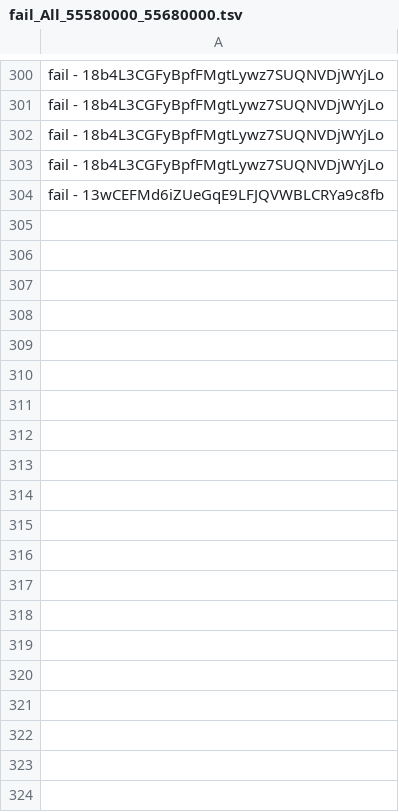
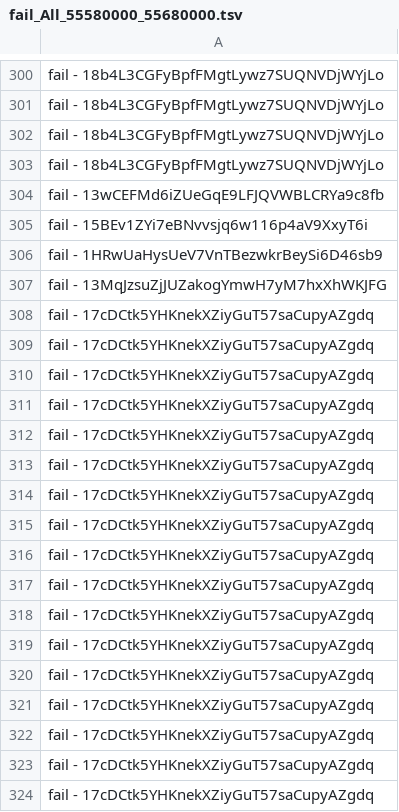
Before and after one commit to jonnysjf/tools-find-btc, a TSV file: fail_All_55580000_55680000.tsv, drawn as a sheet; only a part is shown, gaps mark what is left out; the diff covers the shown part only.

```diff
--- a/fail_All_55580000_55680000.tsv
+++ b/fail_All_55580000_55680000.tsv
@@ -304 +304,21 @@ fail - 18b4L3CGFyBpfFMgtLywz7SUQNVDjWYjLo
 fail - 13wCEFMd6iZUeGqE9LFJQVWBLCRYa9c8fb
+fail - 15BEv1ZYi7eBNvvsjq6w116p4aV9XxyT6i
+fail - 1HRwUaHysUeV7VnTBezwkrBeySi6D46sb9
+fail - 13MqJzsuZjJUZakogYmwH7yM7hxXhWKJFG
+fail - 17cDCtk5YHKnekXZiyGuT57saCupyAZgdq
+fail - 17cDCtk5YHKnekXZiyGuT57saCupyAZgdq
+fail - 17cDCtk5YHKnekXZiyGuT57saCupyAZgdq
+fail - 17cDCtk5YHKnekXZiyGuT57saCupyAZgdq
+fail - 17cDCtk5YHKnekXZiyGuT57saCupyAZgdq
+fail - 17cDCtk5YHKnekXZiyGuT57saCupyAZgdq
+fail - 17cDCtk5YHKnekXZiyGuT57saCupyAZgdq
+fail - 17cDCtk5YHKnekXZiyGuT57saCupyAZgdq
+fail - 17cDCtk5YHKnekXZiyGuT57saCupyAZgdq
+fail - 17cDCtk5YHKnekXZiyGuT57saCupyAZgdq
+fail - 17cDCtk5YHKnekXZiyGuT57saCupyAZgdq
+fail - 17cDCtk5YHKnekXZiyGuT57saCupyAZgdq
+fail - 17cDCtk5YHKnekXZiyGuT57saCupyAZgdq
+fail - 17cDCtk5YHKnekXZiyGuT57saCupyAZgdq
+fail - 17cDCtk5YHKnekXZiyGuT57saCupyAZgdq
+fail - 17cDCtk5YHKnekXZiyGuT57saCupyAZgdq
+fail - 17cDCtk5YHKnekXZiyGuT57saCupyAZgdq
```
Also changed, not shown: 44 added rows elsewhere in this file, 17 other files.
